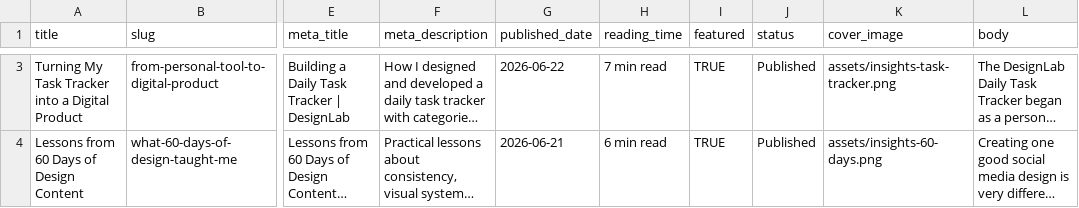
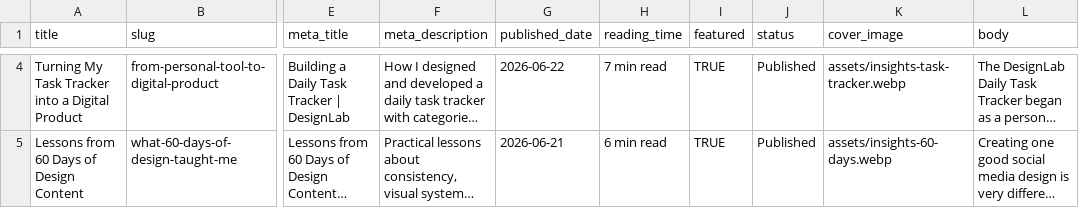
Before and after one commit to jndesignlab-cloud/jnbj-designlabcreativestudio, a CSV file: blog-posts.csv, drawn as a sheet; only a part is shown, gaps mark what is left out; long unchanged cells end in …; addresses are those after the commit; the diff covers the shown part only; the diff names each change by its address in the sheet, - before the commit and + after, or states it on an @@ line.

```diff
--- a/blog-posts.csv
+++ b/blog-posts.csv
-K4 (cover_image): assets/insights-task-tracker.png
+K4 (cover_image): assets/insights-task-tracker.webp
-K5 (cover_image): assets/insights-60-days.png
+K5 (cover_image): assets/insights-60-days.webp
```
Also changed, not shown: 1 added row and 1 edited cell elsewhere in this file, 40 other files.
